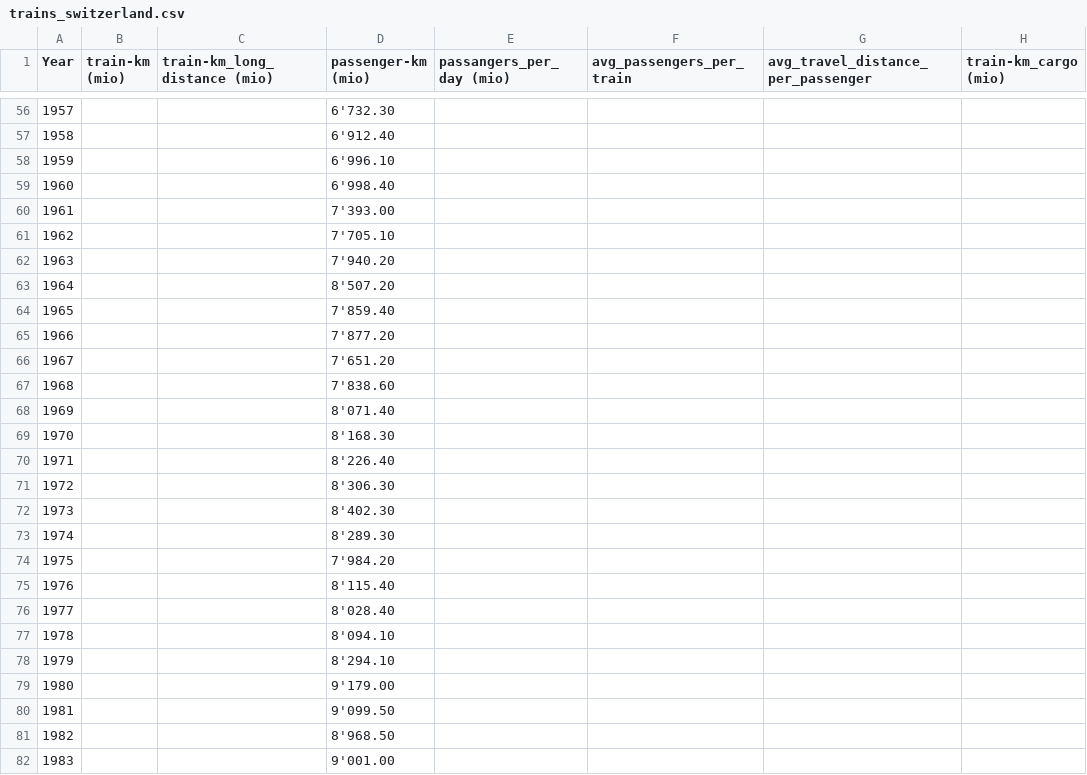
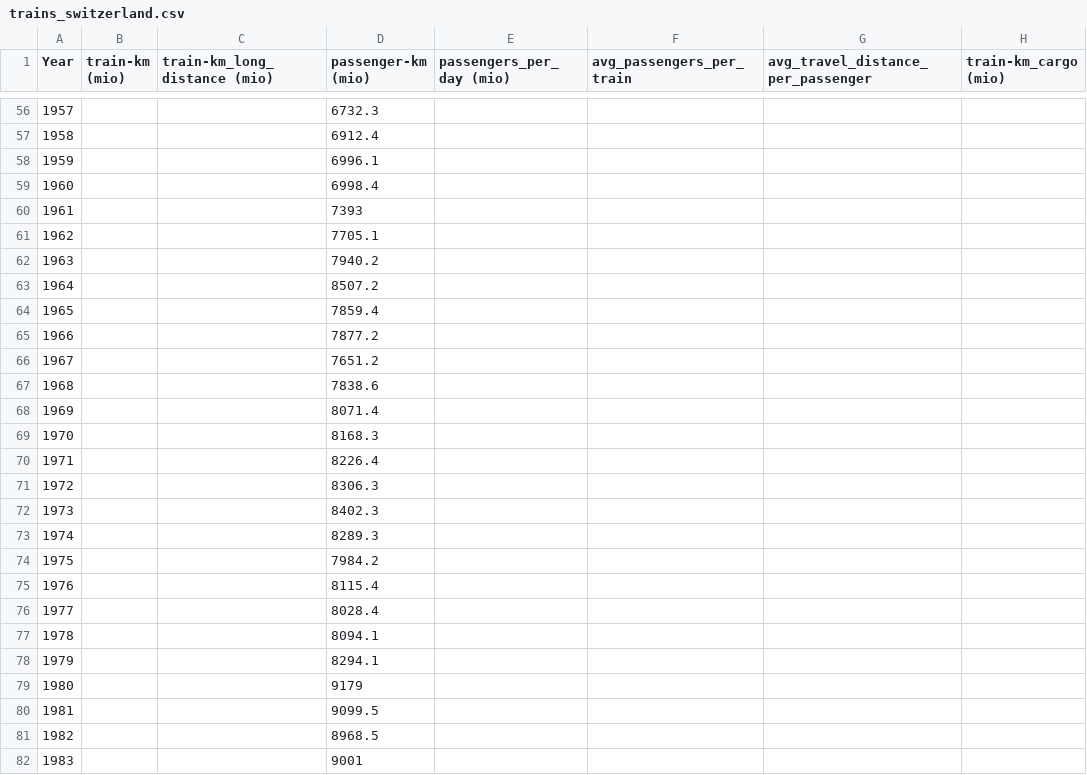
Before and after one commit to Jheim12/CAPP30239_FA22, a CSV file: data/trains_switzerland.csv, drawn as a sheet; only a part is shown, gaps mark what is left out; the diff covers the shown part only; the diff names each change by its address in the sheet, - before the commit and + after, or states it on an @@ line.

```diff
--- a/data/trains_switzerland.csv
+++ b/data/trains_switzerland.csv
-E1: passangers_per_day (mio)
+E1: passengers_per_day (mio)
-D56 (passenger-km (mio)): 6'732.30
+D56 (passenger-km (mio)): 6732.3
-D57 (passenger-km (mio)): 6'912.40
+D57 (passenger-km (mio)): 6912.4
-D58 (passenger-km (mio)): 6'996.10
+D58 (passenger-km (mio)): 6996.1
-D59 (passenger-km (mio)): 6'998.40
+D59 (passenger-km (mio)): 6998.4
-D60 (passenger-km (mio)): 7'393.00
+D60 (passenger-km (mio)): 7393
-D61 (passenger-km (mio)): 7'705.10
+D61 (passenger-km (mio)): 7705.1
-D62 (passenger-km (mio)): 7'940.20
+D62 (passenger-km (mio)): 7940.2
-D63 (passenger-km (mio)): 8'507.20
+D63 (passenger-km (mio)): 8507.2
-D64 (passenger-km (mio)): 7'859.40
+D64 (passenger-km (mio)): 7859.4
-D65 (passenger-km (mio)): 7'877.20
+D65 (passenger-km (mio)): 7877.2
-D66 (passenger-km (mio)): 7'651.20
+D66 (passenger-km (mio)): 7651.2
-D67 (passenger-km (mio)): 7'838.60
+D67 (passenger-km (mio)): 7838.6
-D68 (passenger-km (mio)): 8'071.40
+D68 (passenger-km (mio)): 8071.4
-D69 (passenger-km (mio)): 8'168.30
+D69 (passenger-km (mio)): 8168.3
-D70 (passenger-km (mio)): 8'226.40
+D70 (passenger-km (mio)): 8226.4
-D71 (passenger-km (mio)): 8'306.30
+D71 (passenger-km (mio)): 8306.3
-D72 (passenger-km (mio)): 8'402.30
+D72 (passenger-km (mio)): 8402.3
-D73 (passenger-km (mio)): 8'289.30
+D73 (passenger-km (mio)): 8289.3
-D74 (passenger-km (mio)): 7'984.20
+D74 (passenger-km (mio)): 7984.2
-D75 (passenger-km (mio)): 8'115.40
+D75 (passenger-km (mio)): 8115.4
-D76 (passenger-km (mio)): 8'028.40
+D76 (passenger-km (mio)): 8028.4
-D77 (passenger-km (mio)): 8'094.10
+D77 (passenger-km (mio)): 8094.1
-D78 (passenger-km (mio)): 8'294.10
+D78 (passenger-km (mio)): 8294.1
-D79 (passenger-km (mio)): 9'179.00
+D79 (passenger-km (mio)): 9179
-D80 (passenger-km (mio)): 9'099.50
+D80 (passenger-km (mio)): 9099.5
-D81 (passenger-km (mio)): 8'968.50
+D81 (passenger-km (mio)): 8968.5
-D82 (passenger-km (mio)): 9'001.00
+D82 (passenger-km (mio)): 9001
```
Also changed, not shown: 127 edited cells elsewhere in this file, data/trains_europe.csv.
